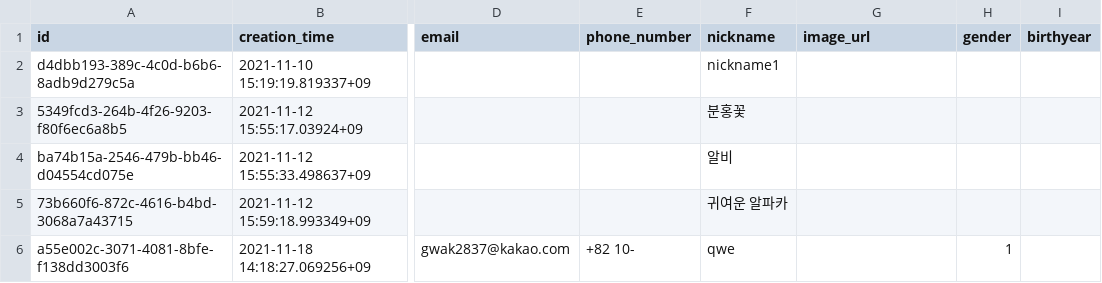
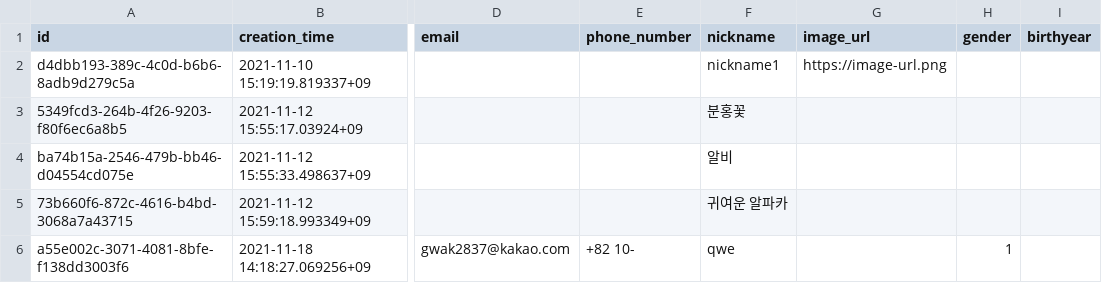
Before and after one commit to gwak2837/alpaca-salon-backend, a CSV file: database/data/dev/public.user.csv, drawn as a sheet; only a part is shown, gaps mark what is left out; the diff names each change by its address in the sheet, - before the commit and + after, or states it on an @@ line.

```diff
--- a/database/data/dev/public.user.csv
+++ b/database/data/dev/public.user.csv
-G2 (image_url): (empty)
+G2 (image_url): https://image-url.png
```
Also changed, not shown: database/data/dev/public.comment.csv, 1 other file.
